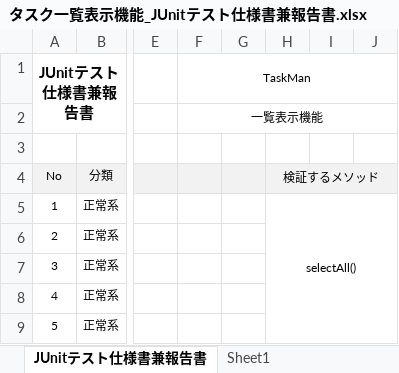
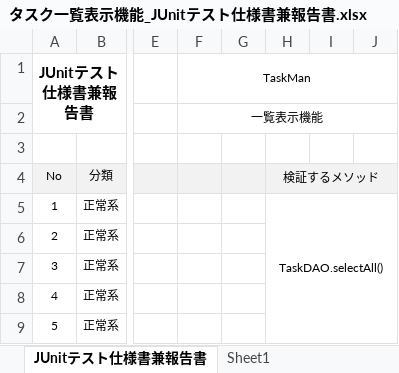
Before and after one commit to comsize-seiyama/TaskMan, an Excel workbook: document/タスク一覧表示機能_JUnitテスト仕様書兼報告書.xlsx, sheet JUnitテスト仕様書兼報告書, drawn as a sheet; only a part is shown, gaps mark what is left out; values as stored, in another font and other column widths than the file's, no borders; the diff names each change by its address in the sheet, - before the commit and + after, or states it on an @@ line.

```diff
--- a/document/タスク一覧表示機能_JUnitテスト仕様書兼報告書.xlsx (sheet JUnitテスト仕様書兼報告書)
+++ b/document/タスク一覧表示機能_JUnitテスト仕様書兼報告書.xlsx (sheet JUnitテスト仕様書兼報告書)
-H5: selectAll()
+H5: TaskDAO.selectAll()
```
Also changed, not shown: document/タスク編集機能_JUnitテスト仕様書兼報告書.xlsx, document/ログイン機能_JUnitテスト仕様書兼報告書.xlsx, 1 other file.
